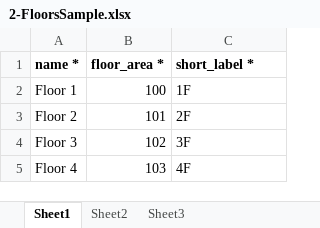
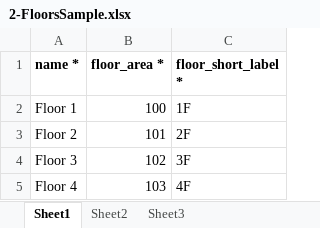
Before and after one commit to aadilsafi/j7-erp, an Excel workbook: public/app-assets/ImportSamples/2-FloorsSample.xlsx, sheet Sheet1, drawn as a sheet; only a part is shown; values as stored, in another font and other column widths than the file's, no borders; the diff names each change by its address in the sheet, - before the commit and + after, or states it on an @@ line.

```diff
--- a/public/app-assets/ImportSamples/2-FloorsSample.xlsx (sheet Sheet1)
+++ b/public/app-assets/ImportSamples/2-FloorsSample.xlsx (sheet Sheet1)
-C1: short_label *
+C1: floor_short_label *
```
Also changed, not shown: 3 other files.
